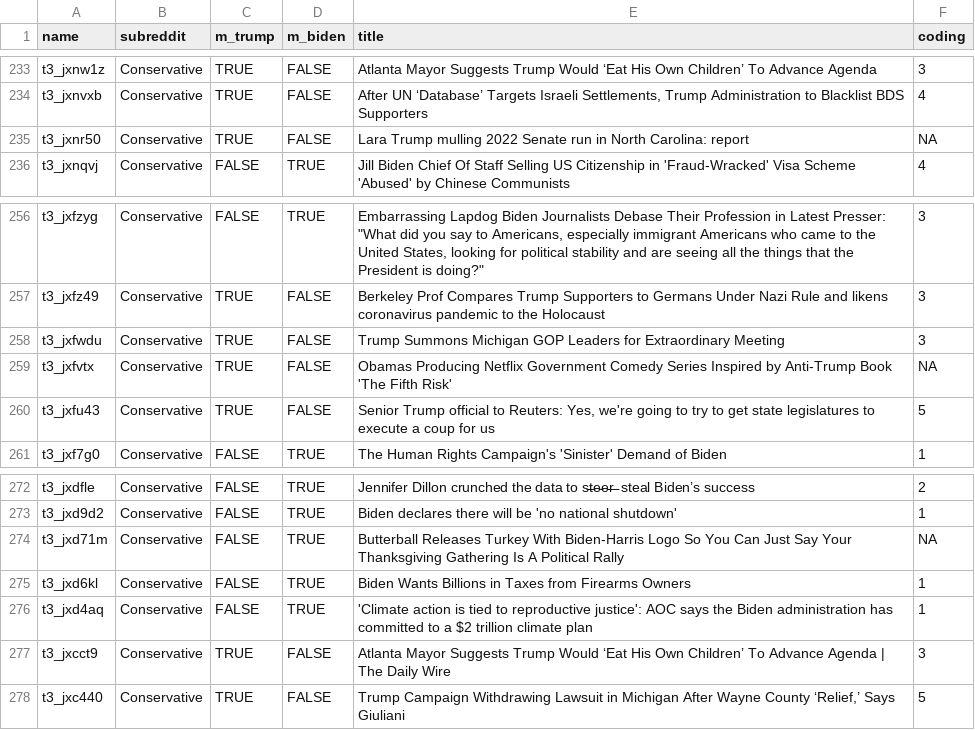
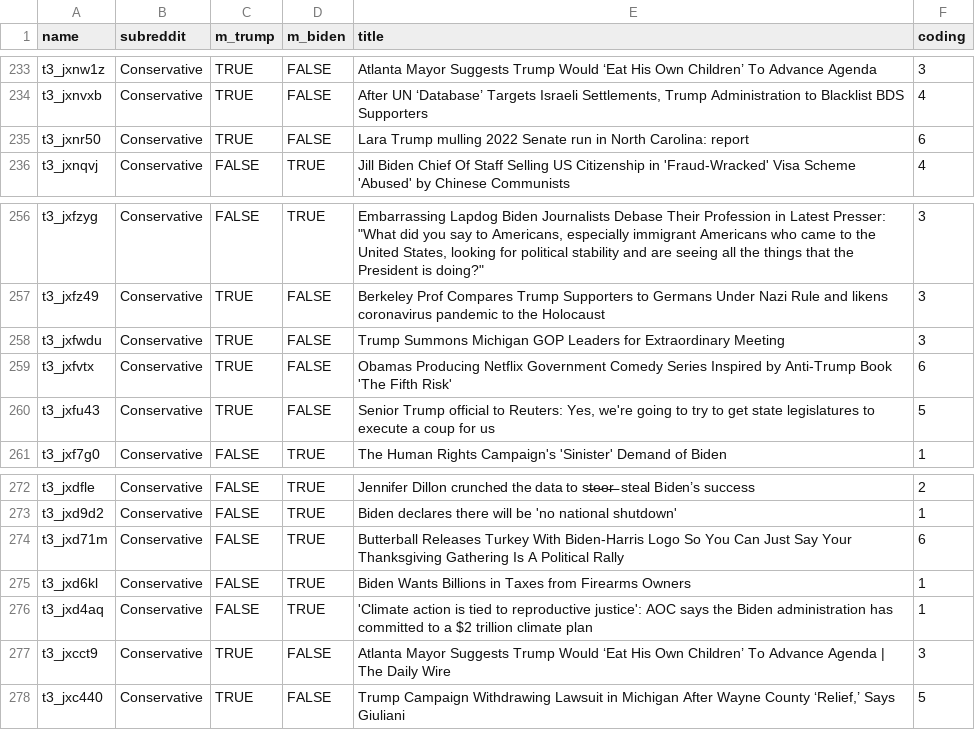
Before and after one commit to hannelita/comp598, a CSV file: data/labelling/label_slice_2.csv, drawn as a sheet; only a part is shown, gaps mark what is left out; the diff covers the shown part only.

```diff
--- a/data/labelling/label_slice_2.csv
+++ b/data/labelling/label_slice_2.csv
@@ -234,3 +234,3 @@ t3_jxnw1z,Conservative,TRUE,FALSE,Atlanta Mayor Suggests Trump Would ‘Eat His
 t3_jxnvxb,Conservative,TRUE,FALSE,"After UN ‘Database’ Targets Israeli Settlements, Trump Administration to Blacklist BDS Supporters",4
-t3_jxnr50,Conservative,TRUE,FALSE,Lara Trump mulling 2022 Senate run in North Carolina: report,NA
+t3_jxnr50,Conservative,TRUE,FALSE,Lara Trump mulling 2022 Senate run in North Carolina: report,6
 t3_jxnqvj,Conservative,FALSE,TRUE,Jill Biden Chief Of Staff Selling US Citizenship in 'Fraud-Wracked' Visa Scheme 'Abused' by Chinese Communists,4
@@ -258,3 +258,3 @@ t3_jxfz49,Conservative,TRUE,FALSE,Berkeley Prof Compares Trump Supporters to Ger
 t3_jxfwdu,Conservative,TRUE,FALSE,Trump Summons Michigan GOP Leaders for Extraordinary Meeting,3
-t3_jxfvtx,Conservative,TRUE,FALSE,Obamas Producing Netflix Government Comedy Series Inspired by Anti-Trump Book 'The Fifth Risk',NA
+t3_jxfvtx,Conservative,TRUE,FALSE,Obamas Producing Netflix Government Comedy Series Inspired by Anti-Trump Book 'The Fifth Risk',6
 t3_jxfu43,Conservative,TRUE,FALSE,"Senior Trump official to Reuters: Yes, we're going to try to get state legislatures to execute a coup for us",5
@@ -273,3 +273,3 @@ t3_jxdfle,Conservative,FALSE,TRUE,Jennifer Dillon crunched the data to s̵t̵e̵
 t3_jxd9d2,Conservative,FALSE,TRUE,Biden declares there will be 'no national shutdown',1
-t3_jxd71m,Conservative,FALSE,TRUE,Butterball Releases Turkey With Biden-Harris Logo So You Can Just Say Your Thanksgiving Gathering Is A Political Rally,NA
+t3_jxd71m,Conservative,FALSE,TRUE,Butterball Releases Turkey With Biden-Harris Logo So You Can Just Say Your Thanksgiving Gathering Is A Political Rally,6
 t3_jxd6kl,Conservative,FALSE,TRUE,Biden Wants Billions in Taxes from Firearms Owners,1
```
Also changed, not shown: 14 edited cells elsewhere in this file.
